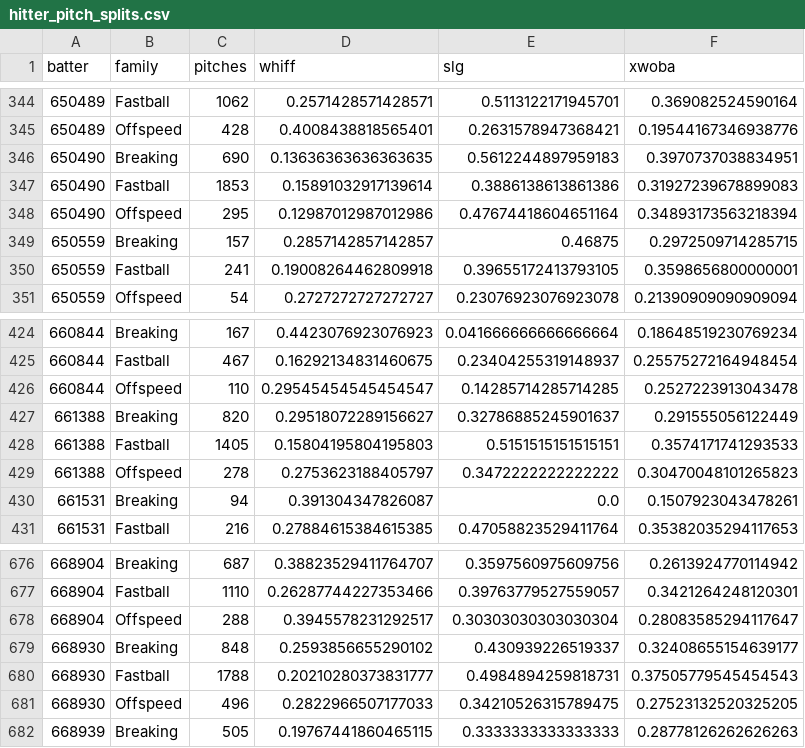
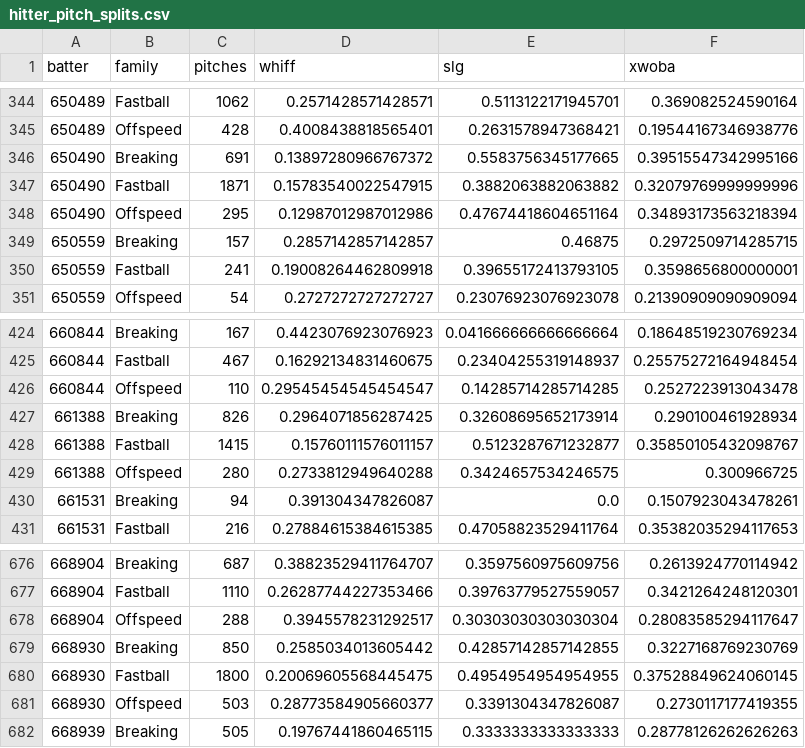
Before and after one commit to drshawnhall20176/DeezysBoard, a CSV file: data/hitter_pitch_splits.csv, drawn as a sheet; only a part is shown, gaps mark what is left out; the diff covers the shown part only.

```diff
--- a/data/hitter_pitch_splits.csv
+++ b/data/hitter_pitch_splits.csv
@@ -345,4 +345,4 @@ batter,family,pitches,whiff,slg,xwoba
 650489,Offspeed,428,0.4008438818565401,0.2631578947368421,0.19544167346938776
-650490,Breaking,690,0.13636363636363635,0.5612244897959183,0.3970737038834951
-650490,Fastball,1853,0.15891032917139614,0.3886138613861386,0.31927239678899083
+650490,Breaking,691,0.13897280966767372,0.5583756345177665,0.39515547342995166
+650490,Fastball,1871,0.15783540022547915,0.3882063882063882,0.32079769999999996
 650490,Offspeed,295,0.12987012987012986,0.47674418604651164,0.34893173563218394
@@ -426,5 +426,5 @@ batter,family,pitches,whiff,slg,xwoba
 660844,Offspeed,110,0.29545454545454547,0.14285714285714285,0.2527223913043478
-661388,Breaking,820,0.29518072289156627,0.32786885245901637,0.291555056122449
-661388,Fastball,1405,0.15804195804195803,0.5151515151515151,0.3574171741293533
-661388,Offspeed,278,0.2753623188405797,0.3472222222222222,0.30470048101265823
+661388,Breaking,826,0.2964071856287425,0.32608695652173914,0.290100461928934
+661388,Fastball,1415,0.15760111576011157,0.5123287671232877,0.35850105432098767
+661388,Offspeed,280,0.2733812949640288,0.3424657534246575,0.300966725
 661531,Breaking,94,0.391304347826087,0.0,0.1507923043478261
@@ -678,5 +678,5 @@ batter,family,pitches,whiff,slg,xwoba
 668904,Offspeed,288,0.3945578231292517,0.30303030303030304,0.28083585294117647
-668930,Breaking,848,0.2593856655290102,0.430939226519337,0.32408655154639177
-668930,Fastball,1788,0.20210280373831777,0.4984894259818731,0.37505779545454543
-668930,Offspeed,496,0.2822966507177033,0.34210526315789475,0.27523132520325205
+668930,Breaking,850,0.2585034013605442,0.42857142857142855,0.3227168769230769
+668930,Fastball,1800,0.20069605568445475,0.4954954954954955,0.37528849624060145
+668930,Offspeed,503,0.28773584905660377,0.3391304347826087,0.2730117177419355
 668939,Breaking,505,0.19767441860465115,0.3333333333333333,0.28778126262626263
```
Also changed, not shown: 158 edited cells elsewhere in this file, data/hitter_pitch_type_splits.csv, data/pitcher_arsenals.csv.
